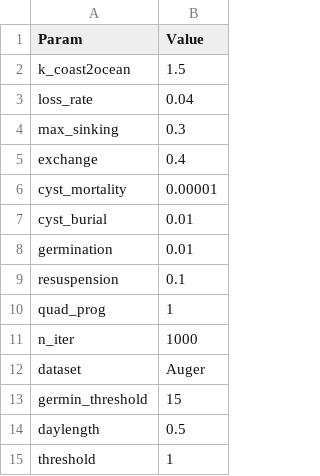
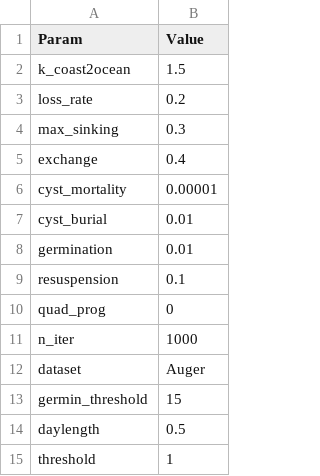
Before and after one commit to CoraliePicoche/SeedBank, a CSV file: output/modelv1.1/simu.csv, drawn as a sheet.

```diff
--- a/output/modelv1.1/simu.csv
+++ b/output/modelv1.1/simu.csv
@@ -2,3 +2,3 @@ Param;Value
 k_coast2ocean;1.5
-loss_rate;0.04
+loss_rate;0.2
 max_sinking;0.3
@@ -9,3 +9,3 @@ germination;0.01
 resuspension;0.1
-quad_prog;1
+quad_prog;0
 n_iter;1000
```
Also changed, not shown: output/modelv1.1/matrix_A_after_calibration.csv, 13 other files.
